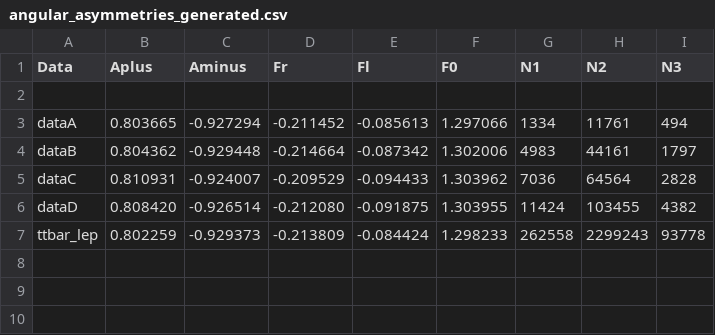
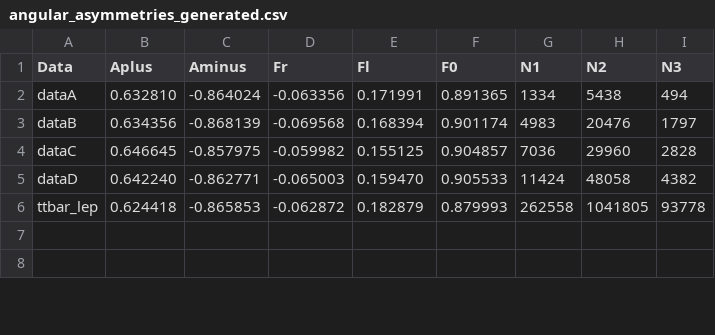
Before and after one commit to anas2660/BSc-document, a CSV file: TTbarAnalysis/angular_asymmetries_generated.csv, drawn as a sheet; only a part is shown; the diff covers the shown part only.

Commit message:
Update angular_asymmetries_generated.csv

```diff
--- a/TTbarAnalysis/angular_asymmetries_generated.csv
+++ b/TTbarAnalysis/angular_asymmetries_generated.csv
@@ -2,9 +2,7 @@ Data,                   Aplus,      Aminus,     Fr,         Fl,         F0,
-
-dataA, 	0.803665, 	-0.927294, 	-0.211452, 	-0.085613, 	1.297066, 	1334, 	11761, 	494
-dataB, 	0.804362, 	-0.929448, 	-0.214664, 	-0.087342, 	1.302006, 	4983, 	44161, 	1797
-dataC, 	0.810931, 	-0.924007, 	-0.209529, 	-0.094433, 	1.303962, 	7036, 	64564, 	2828
-dataD, 	0.808420, 	-0.926514, 	-0.212080, 	-0.091875, 	1.303955, 	11424, 	103455, 	4382
-ttbar_lep, 	0.802259, 	-0.929373, 	-0.213809, 	-0.084424, 	1.298233, 	262558, 	2299243, 	93778
+dataA, 	0.632810, 	-0.864024, 	-0.063356, 	0.171991, 	0.891365, 		1334, 	5438, 	 494
+dataB, 	0.634356, 	-0.868139, 	-0.069568, 	0.168394, 	0.901174, 		4983, 	20476,	 1797
+dataC, 	0.646645, 	-0.857975, 	-0.059982, 	0.155125, 	0.904857, 		7036, 	29960,	 2828
+dataD, 	0.642240, 	-0.862771, 	-0.065003, 	0.159470, 	0.905533, 		11424, 	48058,	 4382
+ttbar_lep, 	0.624418, 	-0.865853, 	-0.062872, 	0.182879, 	0.879993, 	262558, 1041805, 93778
 
 
-
```
Also changed, not shown: 1 removed row and 36 edited cells elsewhere in this file, 1 other file.
